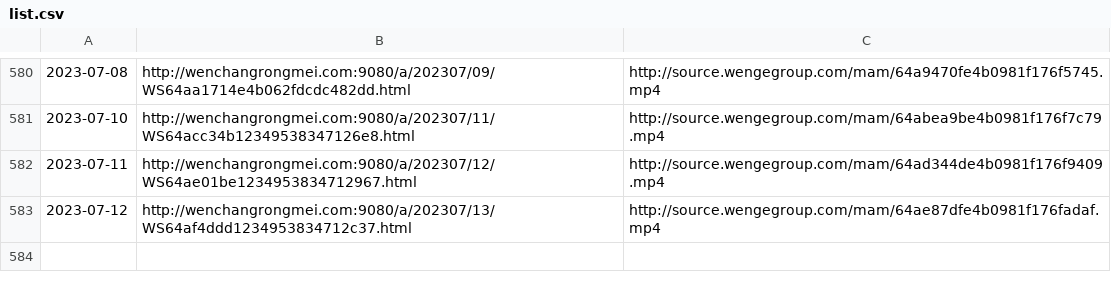
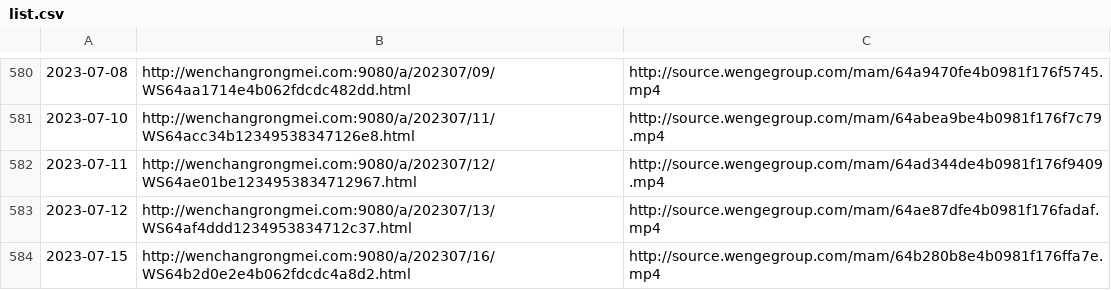
Before and after one commit to ayaka14732/VunsioNewsList, a CSV file: list.csv, drawn as a sheet; only a part is shown, gaps mark what is left out; the diff names each change by its address in the sheet, - before the commit and + after, or states it on an @@ line.

```diff
--- a/list.csv
+++ b/list.csv
+row 584: 2023-07-15 | http://wenchangrongmei.com:9080/a/202307/16/WS64b2d0e2e4b062fdcdc4a8d2.html | http://source.wengegroup.com/mam/64b280b8e4b0981f176ffa7e.mp4
```
